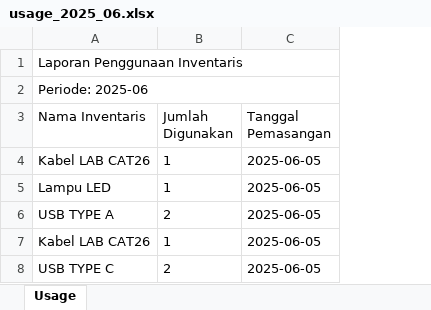
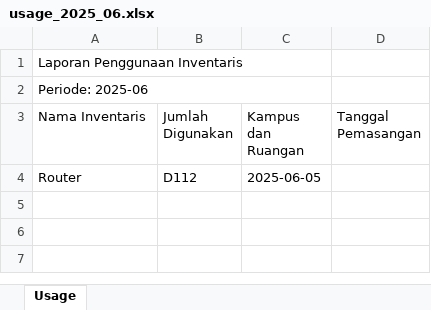
Before and after one commit to agripaa/web-ruangan-gucc, an Excel workbook: backend/usage_2025_06.xlsx, sheet Usage, drawn as a sheet; values as stored, in another font and other column widths than the file's, no borders; removed rows and columns are numbered as before the commit, all else as after; the diff names each change by its address in the sheet, - before the commit and + after, or states it on an @@ line.

```diff
--- a/backend/usage_2025_06.xlsx (sheet Usage)
+++ b/backend/usage_2025_06.xlsx (sheet Usage)
+column C (Kampus dan Ruangan), empty
-A1:C1 merged
+A1:C1 merged
-A2:C2 merged
+A2:C2 merged
-row 4: Kabel LAB CAT26 | 1 | 2025-06-05
-row 5: Lampu LED | 1 | 2025-06-05
-row 6: USB TYPE A | 2 | 2025-06-05
-row 7: Kabel LAB CAT26 | 1 | 2025-06-05
-row 8: USB TYPE C | 2 | 2025-06-05
+row 4: Router | D112 | 2025-06-05
```
Also changed, not shown: 4 other files.
